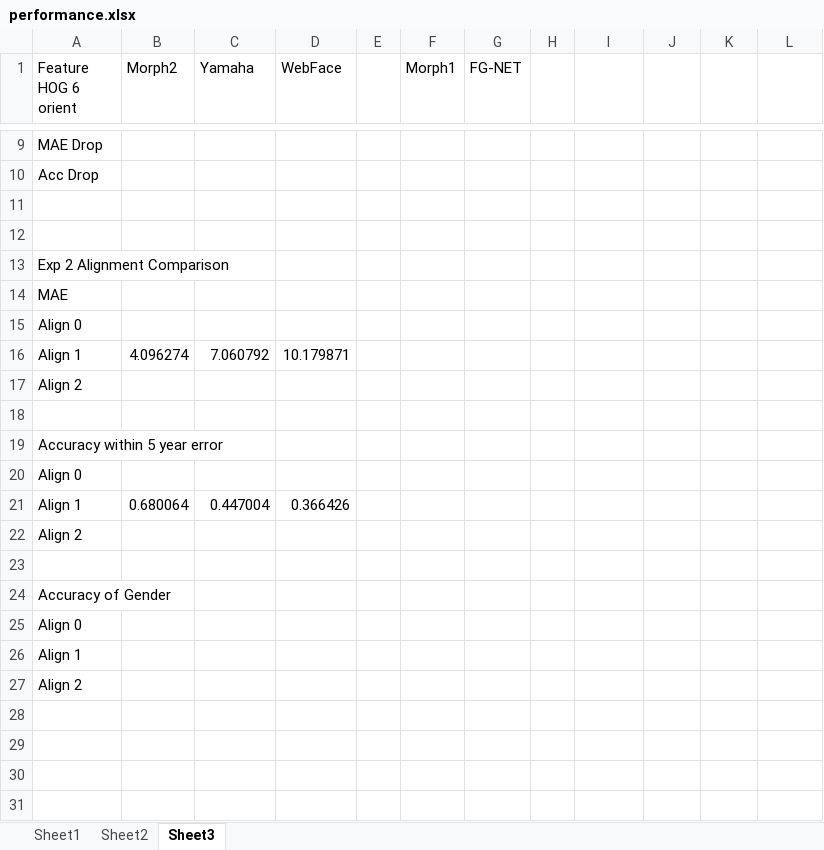
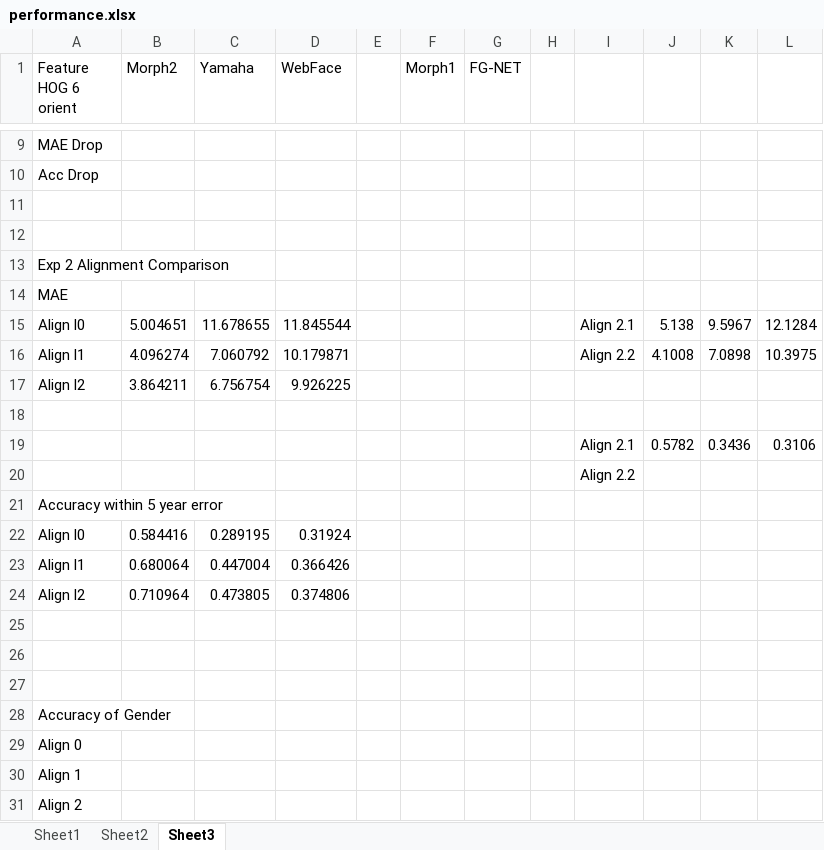
Before and after one commit to songzheng/ThesisCode, an Excel workbook: age_gender/performance.xlsx, sheet Sheet3, drawn as a sheet; only a part is shown, gaps mark what is left out; values as stored, in another font and other column widths than the file's, no borders; removed rows and columns are numbered as before the commit, all else as after; the diff names each change by its address in the sheet, - before the commit and + after, or states it on an @@ line.

```diff
--- a/age_gender/performance.xlsx (sheet Sheet3)
+++ b/age_gender/performance.xlsx (sheet Sheet3)
-row 15: Align 0
-row 16: Align 1 | 4.096274 | 7.060792 | 10.179871
-row 17: Align 2
+row 15: Align l0 | 5.004651 | 11.678655 | 11.845544 |  |  |  |  | Align 2.1 | 5.138 | 9.5967 | 12.1284
+row 16: Align l1 | 4.096274 | 7.060792 | 10.179871 |  |  |  |  | Align 2.2 | 4.1008 | 7.0898 | 10.3975
+row 17: Align l2 | 3.864211 | 6.756754 | 9.926225
+row 19:  |  |  |  |  |  |  |  | Align 2.1 | 0.5782 | 0.3436 | 0.3106
+row 20:  |  |  |  |  |  |  |  | Align 2.2
-row 20: Align 0
+row 22: Align l0 | 0.584416 | 0.289195 | 0.31924
-A23 (Feature HOG 6 orient): Align 1
+A23 (Feature HOG 6 orient): Align l1
+row 24: Align l2 | 0.710964 | 0.473805 | 0.374806
-A25 (Feature HOG 6 orient): Align 2
+A25 (Feature HOG 6 orient): (empty)
+row 26: (empty)
```
Also changed, not shown: 3 other files.
